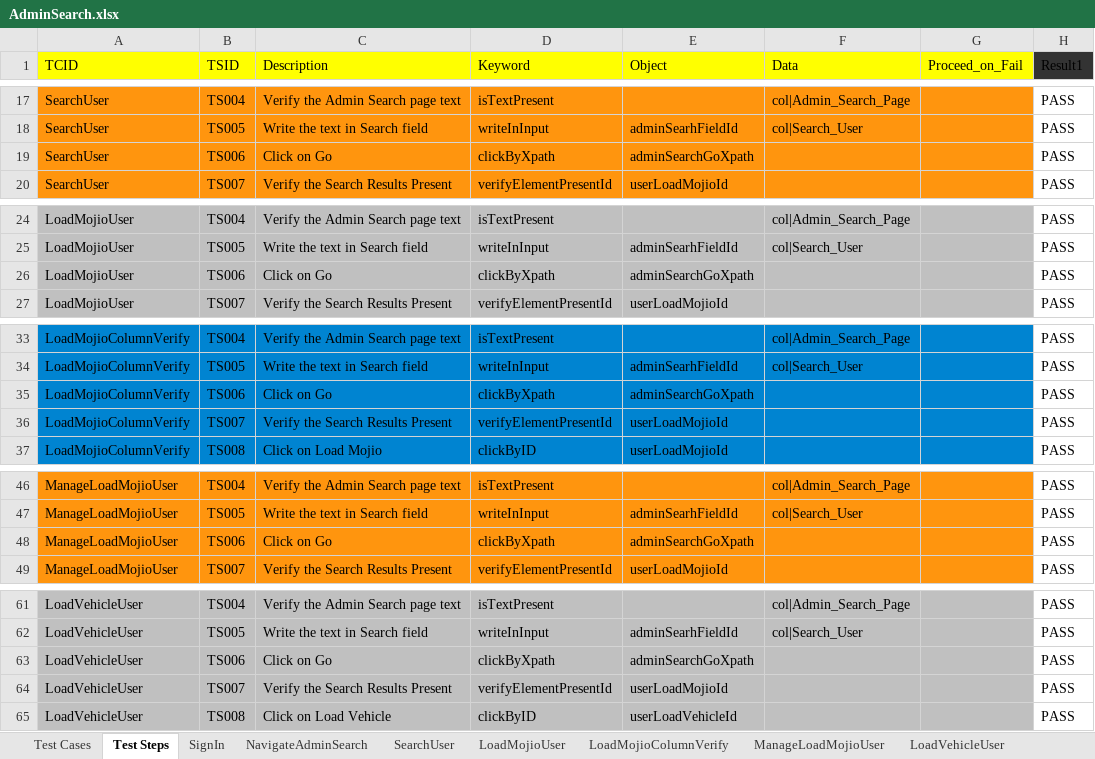
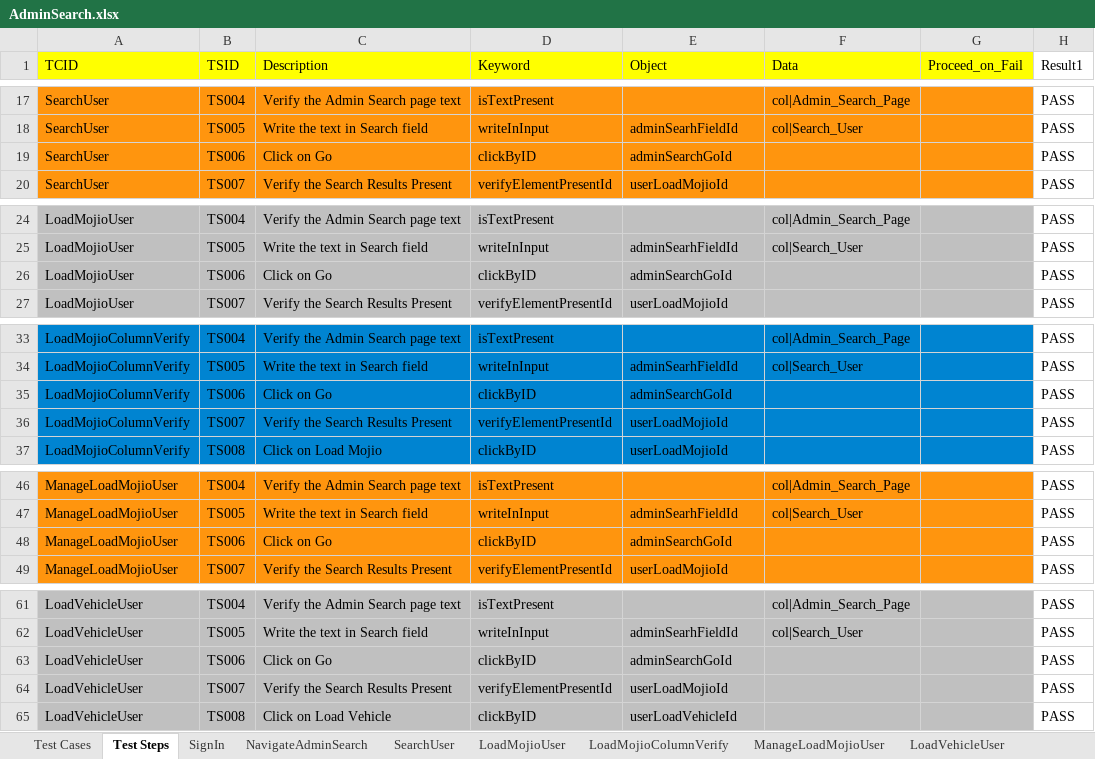
Before and after one commit to vanditj-optimus/MyMojioWebsite, an Excel workbook: MyMojioWebsite/bin/com/mojio/xls/AdminSearch.xlsx, sheet Test Steps, drawn as a sheet; only a part is shown, gaps mark what is left out; values as stored, in another font and other column widths than the file's, no borders; the diff covers the shown part only; the diff names each change by its address in the sheet, - before the commit and + after, or states it on an @@ line.

```diff
--- a/MyMojioWebsite/bin/com/mojio/xls/AdminSearch.xlsx (sheet Test Steps)
+++ b/MyMojioWebsite/bin/com/mojio/xls/AdminSearch.xlsx (sheet Test Steps)
-H1 fill: #333333
+H1 fill: none
-D19 (Keyword): clickByXpath
+D19 (Keyword): clickByID
-E19 (Object): adminSearchGoXpath
+E19 (Object): adminSearchGoId
-D26 (Keyword): clickByXpath
+D26 (Keyword): clickByID
-E26 (Object): adminSearchGoXpath
+E26 (Object): adminSearchGoId
-D35 (Keyword): clickByXpath
+D35 (Keyword): clickByID
-E35 (Object): adminSearchGoXpath
+E35 (Object): adminSearchGoId
-D48 (Keyword): clickByXpath
+D48 (Keyword): clickByID
-E48 (Object): adminSearchGoXpath
+E48 (Object): adminSearchGoId
-D63 (Keyword): clickByXpath
+D63 (Keyword): clickByID
-E63 (Object): adminSearchGoXpath
+E63 (Object): adminSearchGoId
```
Also changed, not shown: 28 added rows and 4 edited cells elsewhere in this sheet, sheet Test Cases, other sheet tabs, MyMojioWebsite/src/com/mojio/xls/AdminSearch.xlsx, 3 other files.
